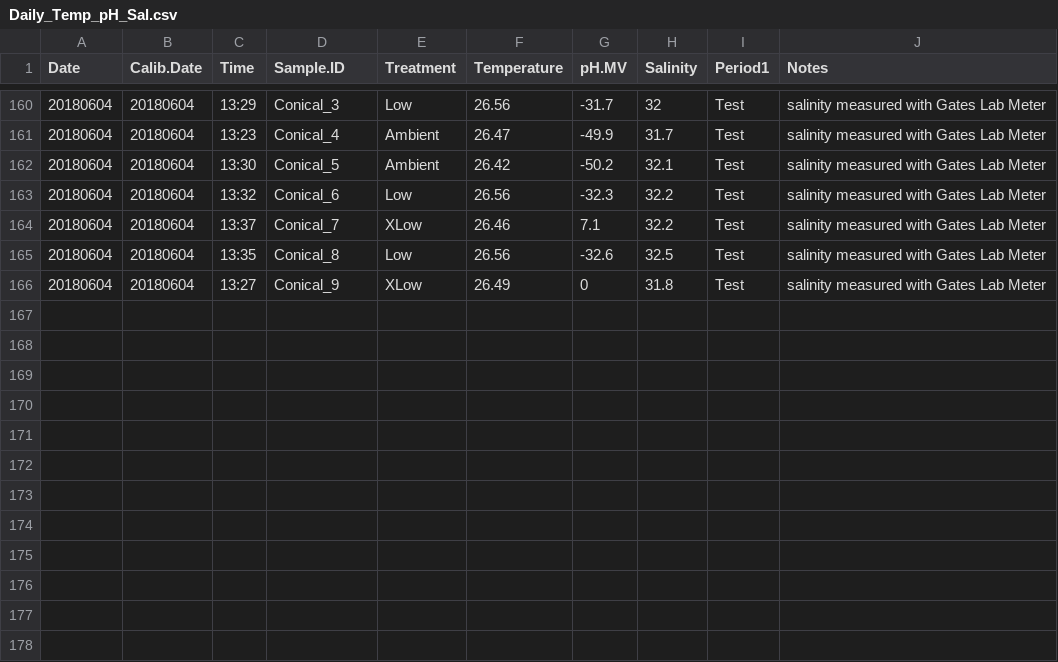
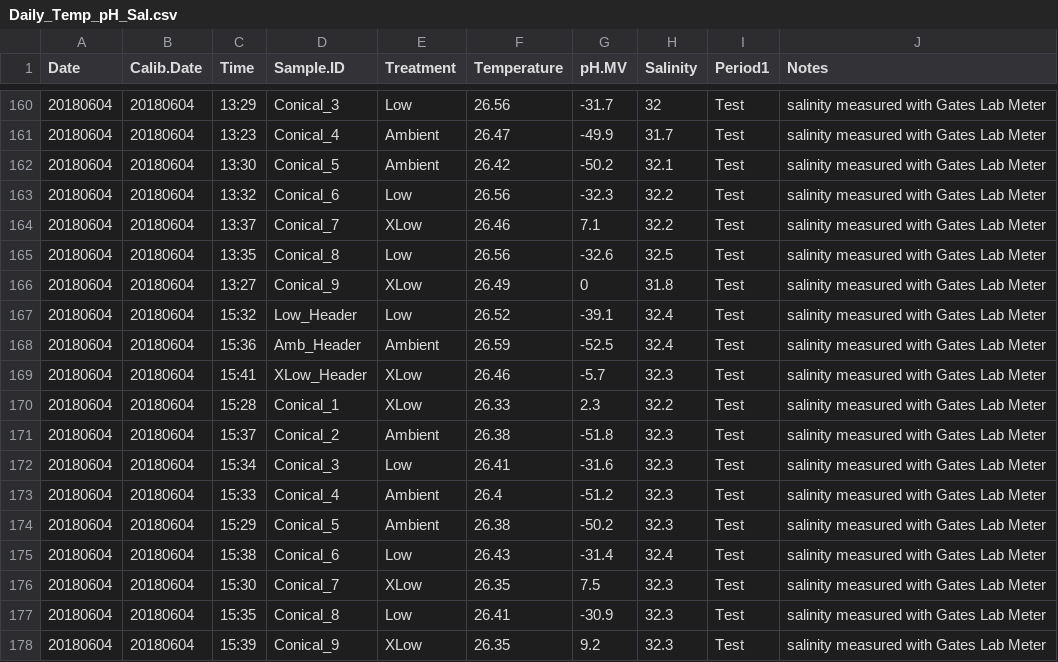
Before and after one commit to hputnam/BioMin_HIS, a CSV file: RAnalysis/Data/Daily_Temp_pH_Sal.csv, drawn as a sheet; only a part is shown, gaps mark what is left out.

Commit message:
Update Daily_Temp_pH_Sal.csv

```diff
--- a/RAnalysis/Data/Daily_Temp_pH_Sal.csv
+++ b/RAnalysis/Data/Daily_Temp_pH_Sal.csv
@@ -166 +166,13 @@ Date,Calib.Date,Time,Sample.ID,Treatment,Temperature,pH.MV,Salinity,Period1,Note
 20180604,20180604,13:27,Conical_9,XLow,26.49,0,31.8,Test,salinity measured with Gates Lab Meter
+20180604,20180604,15:32,Low_Header,Low,26.52,-39.1,32.4,Test,salinity measured with Gates Lab Meter
+20180604,20180604,15:36,Amb_Header,Ambient,26.59,-52.5,32.4,Test,salinity measured with Gates Lab Meter
+20180604,20180604,15:41,XLow_Header,XLow,26.46,-5.7,32.3,Test,salinity measured with Gates Lab Meter
+20180604,20180604,15:28,Conical_1,XLow,26.33,2.3,32.2,Test,salinity measured with Gates Lab Meter
+20180604,20180604,15:37,Conical_2,Ambient,26.38,-51.8,32.3,Test,salinity measured with Gates Lab Meter
+20180604,20180604,15:34,Conical_3,Low,26.41,-31.6,32.3,Test,salinity measured with Gates Lab Meter
+20180604,20180604,15:33,Conical_4,Ambient,26.4,-51.2,32.3,Test,salinity measured with Gates Lab Meter
+20180604,20180604,15:29,Conical_5,Ambient,26.38,-50.2,32.3,Test,salinity measured with Gates Lab Meter
+20180604,20180604,15:38,Conical_6,Low,26.43,-31.4,32.4,Test,salinity measured with Gates Lab Meter
+20180604,20180604,15:30,Conical_7,XLow,26.35,7.5,32.3,Test,salinity measured with Gates Lab Meter
+20180604,20180604,15:35,Conical_8,Low,26.41,-30.9,32.3,Test,salinity measured with Gates Lab Meter
+20180604,20180604,15:39,Conical_9,XLow,26.35,9.2,32.3,Test,salinity measured with Gates Lab Meter
```
